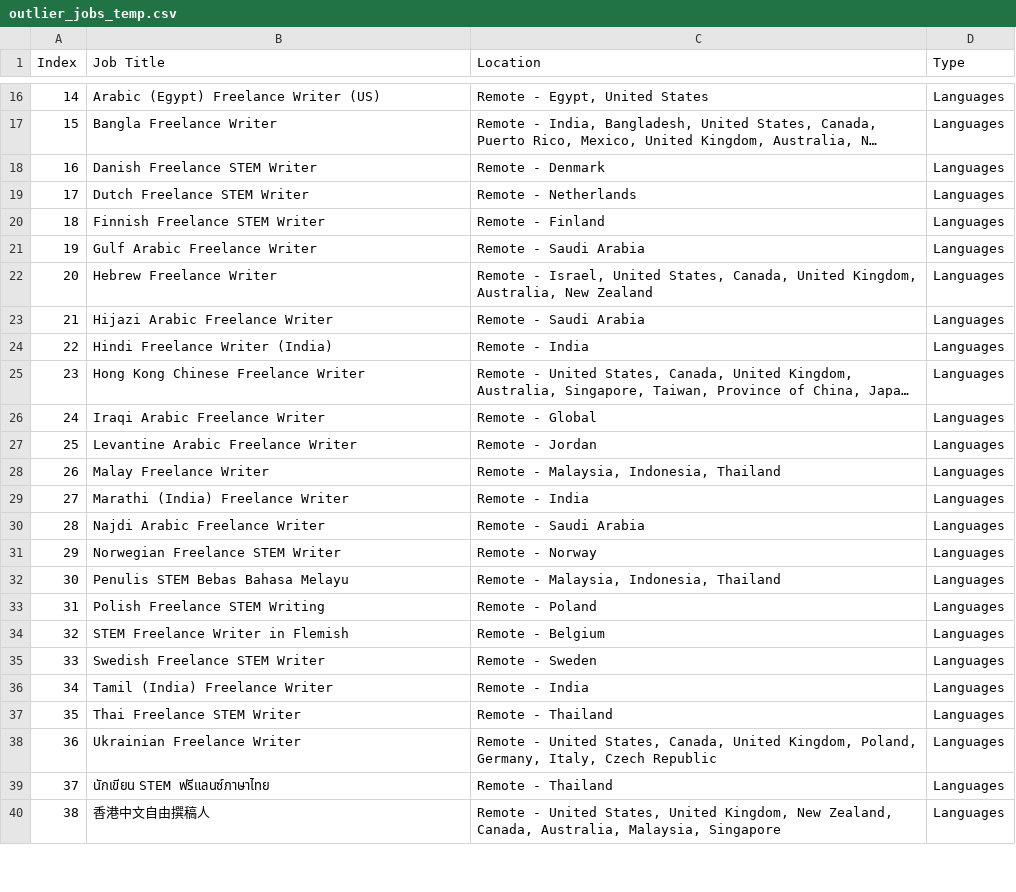
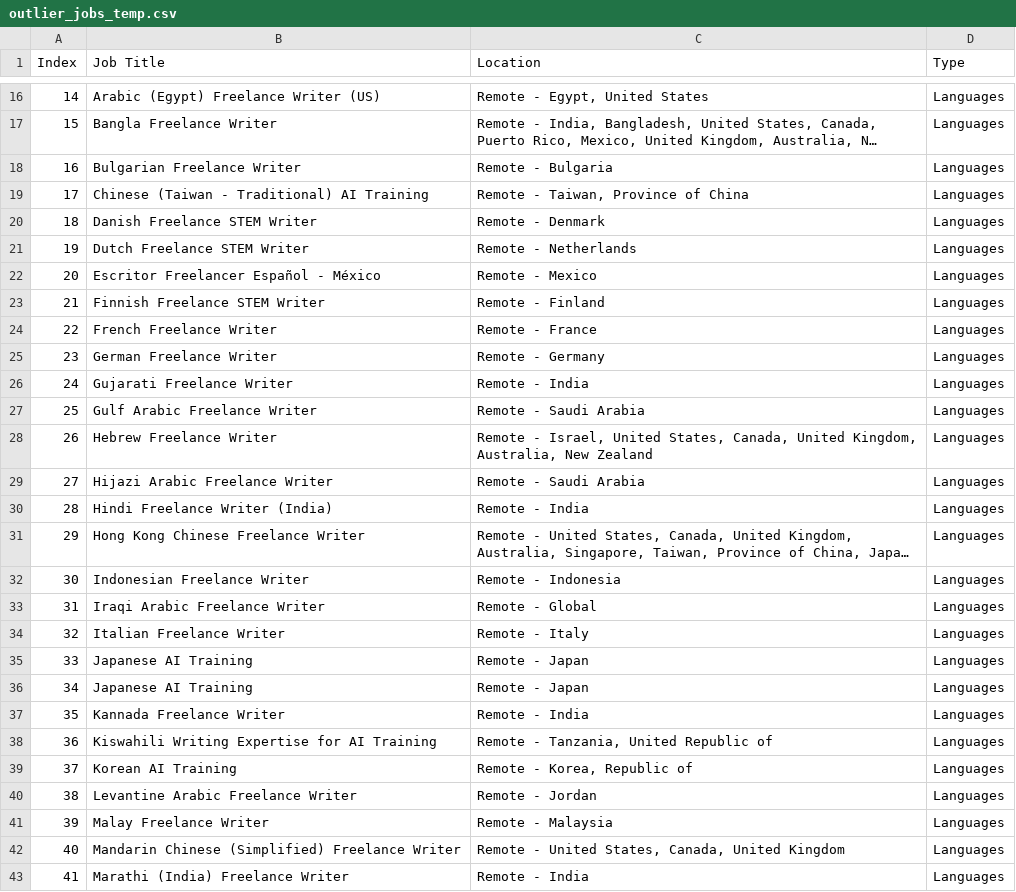
Before and after one commit to facostarainis/outlier, a CSV file: outlier_jobs_temp.csv, drawn as a sheet; only a part is shown, gaps mark what is left out; the shorter side is filled out with more unchanged rows; long unchanged cells end in …; addresses are those after the commit; the diff covers the shown part only; the diff names each change by its address in the sheet, - before the commit and + after, or states it on an @@ line.

```diff
--- a/outlier_jobs_temp.csv
+++ b/outlier_jobs_temp.csv
+row 18: 16 | Bulgarian Freelance Writer | Remote - Bulgaria | Languages
+row 19: 17 | Chinese (Taiwan - Traditional) AI Training | Remote - Taiwan, Province of China | Languages
@@ column A (Index) renumbered from row 20 down @@
+row 22: 20 | Escritor Freelancer Español - México | Remote - Mexico | Languages
+row 24: 22 | French Freelance Writer | Remote - France | Languages
+row 25: 23 | German Freelance Writer | Remote - Germany | Languages
+row 26: 24 | Gujarati Freelance Writer | Remote - India | Languages
+row 32: 30 | Indonesian Freelance Writer | Remote - Indonesia | Languages
+row 34: 32 | Italian Freelance Writer | Remote - Italy | Languages
+row 35: 33 | Japanese AI Training | Remote - Japan | Languages
+row 36: 34 | Japanese AI Training | Remote - Japan | Languages
+row 37: 35 | Kannada Freelance Writer | Remote - India | Languages
+row 38: 36 | Kiswahili Writing Expertise for AI Training | Remote - Tanzania, United Republic of | Languages
+row 39: 37 | Korean AI Training | Remote - Korea, Republic of | Languages
-C41 (Location): Remote - Malaysia, Indonesia, Thailand
+C41 (Location): Remote - Malaysia
+row 42: 40 | Mandarin Chinese (Simplified) Freelance Writer | Remote - United States, Canada, United Kingdom | Languages
```
Also changed, not shown: 4 added rows and 1 edited cell elsewhere in this file, 1 other file.
